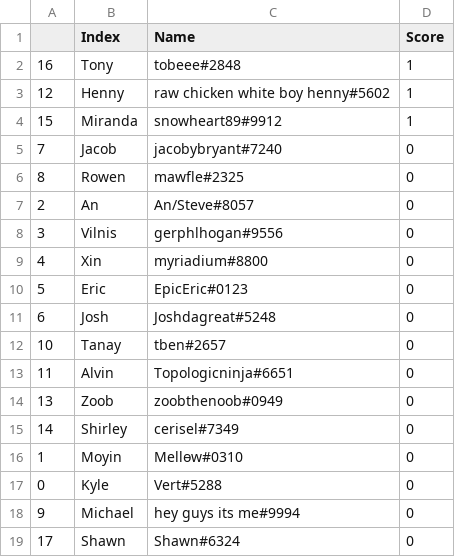
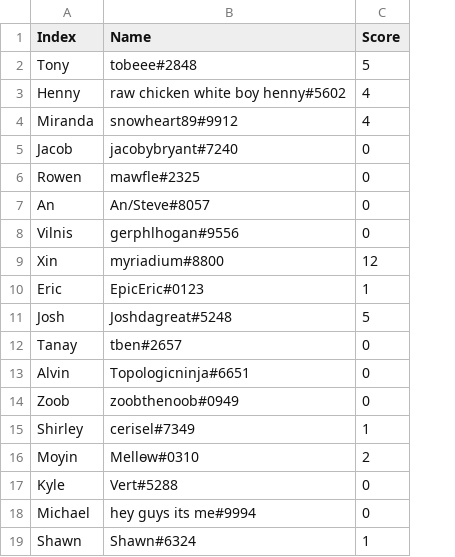
Before and after one commit to tbeidlershenk/Josh-Bot, a CSV file: data/gojoscores.csv, drawn as a sheet; removed rows and columns are numbered as before the commit, all else as after; the diff names each change by its address in the sheet, - before the commit and + after, or states it on an @@ line.

```diff
--- a/data/gojoscores.csv
+++ b/data/gojoscores.csv
-column A, rows 2-19: 16 | 12 | 15 | 7 | 8 | 2 | 3 | 4 | 5 | 6 | 10 | 11 | 13 | 14 | 1 | 0 | 9 | 17
-C2 (Score): 1
+C2 (Score): 5
-C3:C4 (Score): 1
+C3:C4 (Score): 4
-C9 (Score): 0
+C9 (Score): 12
-C10 (Score): 0
+C10 (Score): 1
-C11 (Score): 0
+C11 (Score): 5
-C15 (Score): 0
+C15 (Score): 1
-C16 (Score): 0
+C16 (Score): 2
-C19 (Score): 0
+C19 (Score): 1
```
Also changed, not shown: data/commands.csv, data/pings.csv, 5 other files.
